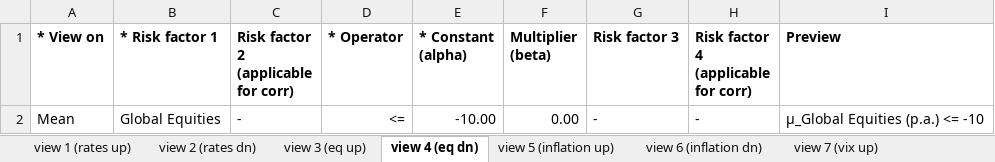
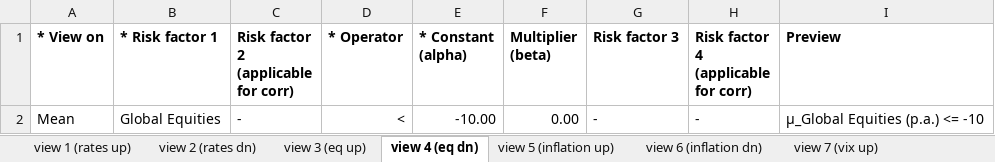
Before and after one commit to christiansegercrantz/entropy-poolin, an Excel workbook: Data/sample_portfolio2_views.xlsx, sheet view 4 (eq dn), drawn as a sheet; values as stored, in another font and other column widths than the file's, no borders; conditional formats and table styles not drawn; the diff names each change by its address in the sheet, - before the commit and + after, or states it on an @@ line.

Commit message:
Fixed views to correct inequality mark

```diff
--- a/Data/sample_portfolio2_views.xlsx (sheet view 4 (eq dn))
+++ b/Data/sample_portfolio2_views.xlsx (sheet view 4 (eq dn))
-D2 (* Operator): <=
+D2 (* Operator): <
```
Also changed, not shown: sheet view 3 (eq up), sheet view 5 (inflation up), sheet view 6 (inflation dn), sheet view 7 (vix up), sheet view 8 (vix dn), sheet view 1 (rates up), 1 more sheet, other sheet tabs, formulas that keep their value.
